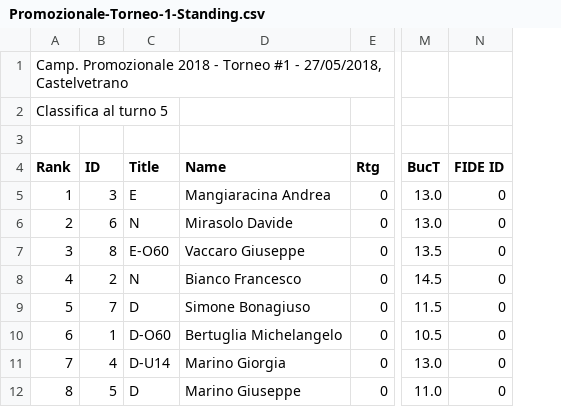
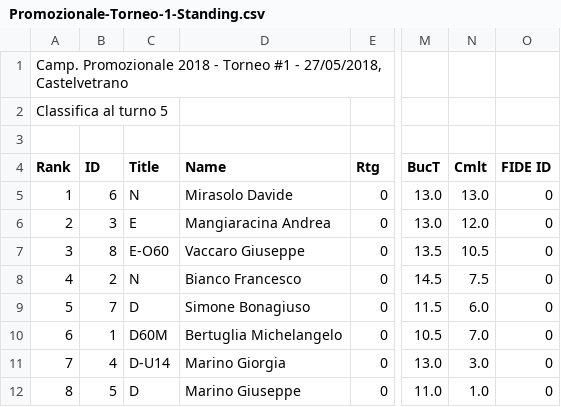
Before and after one commit to circolodelre/circolodelre.it, a CSV file: storage/csv/2018/Promozionale-Torneo-1-Standing.csv, drawn as a sheet; only a part is shown, gaps mark what is left out; addresses are those after the commit; the diff names each change by its address in the sheet, - before the commit and + after, or states it on an @@ line.

```diff
--- a/storage/csv/2018/Promozionale-Torneo-1-Standing.csv
+++ b/storage/csv/2018/Promozionale-Torneo-1-Standing.csv
+column N (Cmlt), rows 6-12: 12.0 | 10.5 | 7.5 | 6.0 | 7.0 | 3.0 | 1.0
@@ row 6 moved to row 5: 1 @@
@@ column A (Rank) renumbered in row 6 @@
-C10 (Title): D-O60
+C10 (Title): D60M
```
Also changed, not shown: 7 other files.
